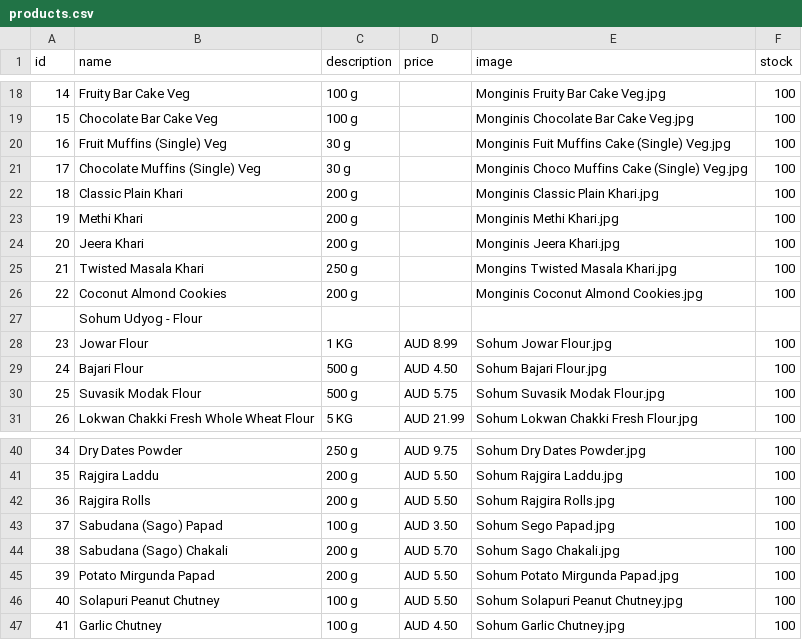
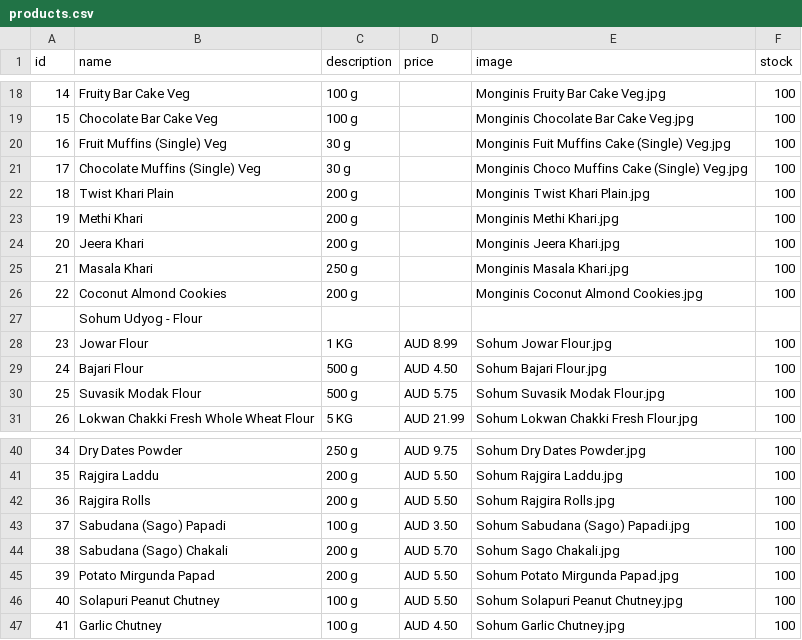
Before and after one commit to hariomfoodswollongong-ops/mywebsite, a CSV file: public/products.csv, drawn as a sheet; only a part is shown, gaps mark what is left out.

Commit message:
Add files via upload

```diff
--- a/public/products.csv
+++ b/public/products.csv
@@ -21,6 +21,6 @@ id,name,description,price,image,stock
 17,Chocolate Muffins (Single) Veg,30 g,,Monginis Choco Muffins Cake (Single) Veg.jpg,100
-18,Classic Plain Khari,200 g,,Monginis Classic Plain Khari.jpg,100
+18,Twist Khari Plain,200 g,,Monginis Twist Khari Plain.jpg,100
 19,Methi Khari ,200 g,,Monginis Methi Khari.jpg,100
 20,Jeera Khari ,200 g,,Monginis Jeera Khari.jpg,100
-21,Twisted Masala Khari,250 g,,Mongins Twisted Masala Khari.jpg,100
+21,Masala Khari,250 g,,Monginis Masala Khari.jpg,100
 22,Coconut Almond Cookies,200 g,,Monginis Coconut Almond Cookies.jpg,100
@@ -42,3 +42,3 @@ id,name,description,price,image,stock
 36,Rajgira Rolls,200 g,AUD 5.50,Sohum Rajgira Rolls.jpg,100
-37,Sabudana (Sago) Papad,100 g,AUD 3.50,Sohum Sego Papad.jpg,100
+37,Sabudana (Sago) Papadi,100 g,AUD 3.50,Sohum Sabudana (Sago) Papadi.jpg,100
 38,Sabudana (Sago) Chakali,200 g,AUD 5.70,Sohum Sago Chakali.jpg,100
```
